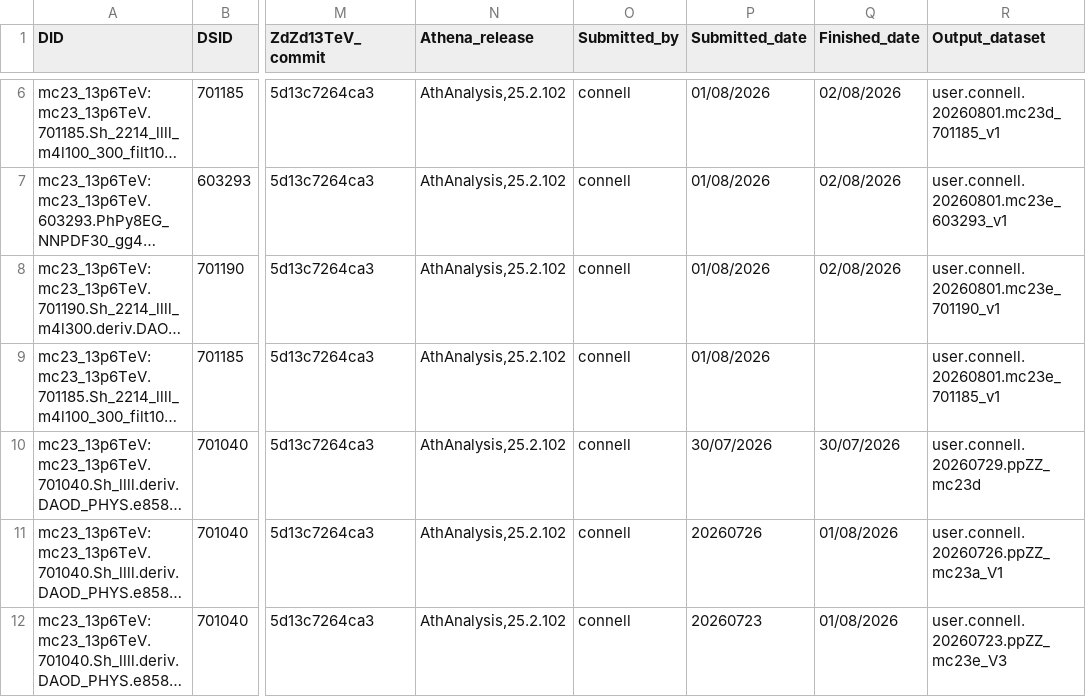
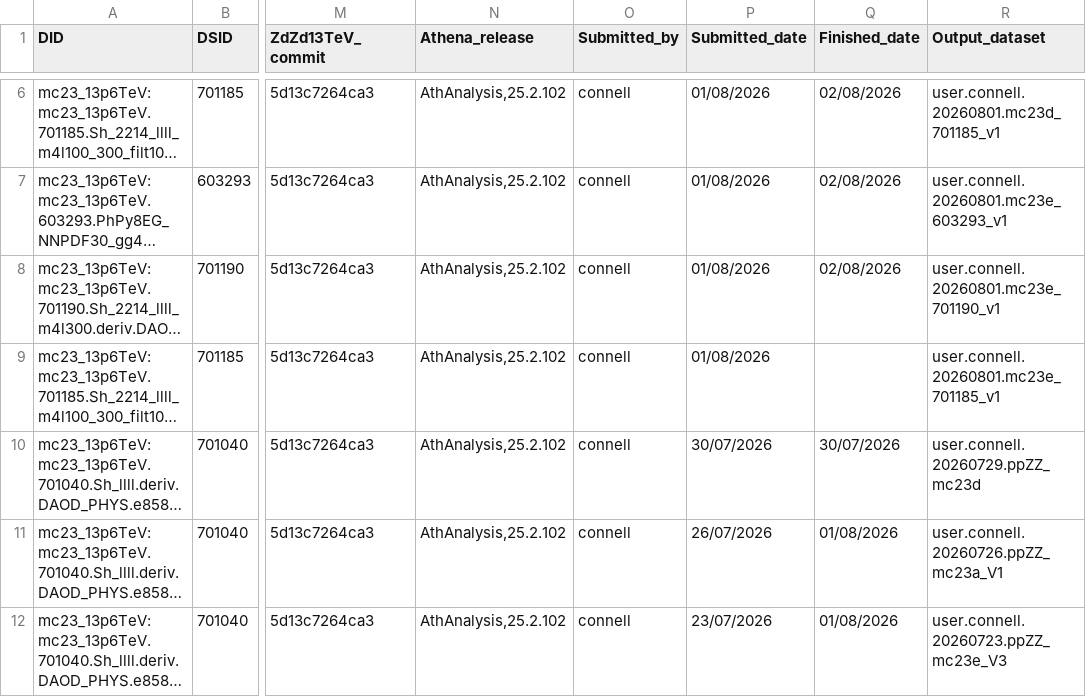
Before and after one commit to rsamconn/ZdZd_R3_production, a CSV file: data/ZZ_4l.csv, drawn as a sheet; only a part is shown, gaps mark what is left out; long unchanged cells end in …; the diff names each change by its address in the sheet, - before the commit and + after, or states it on an @@ line.

Commit message:
Added submission details for DSID 701274, mc23a, and corrected some dates in data/ZZ_4l.csv

```diff
--- a/data/ZZ_4l.csv
+++ b/data/ZZ_4l.csv
-P11 (Submitted_date): 20260726
+P11 (Submitted_date): 26/07/2026
-P12 (Submitted_date): 20260723
+P12 (Submitted_date): 23/07/2026
```
Also changed, not shown: data/ttbarZ.csv.
